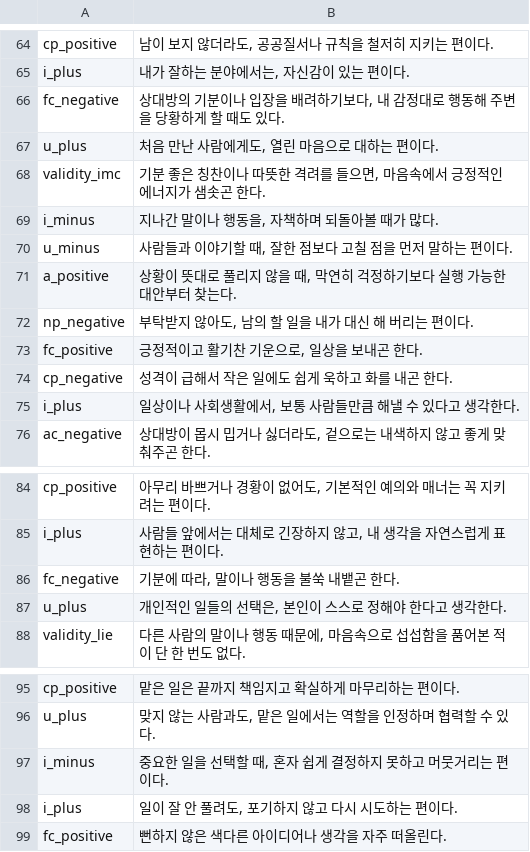
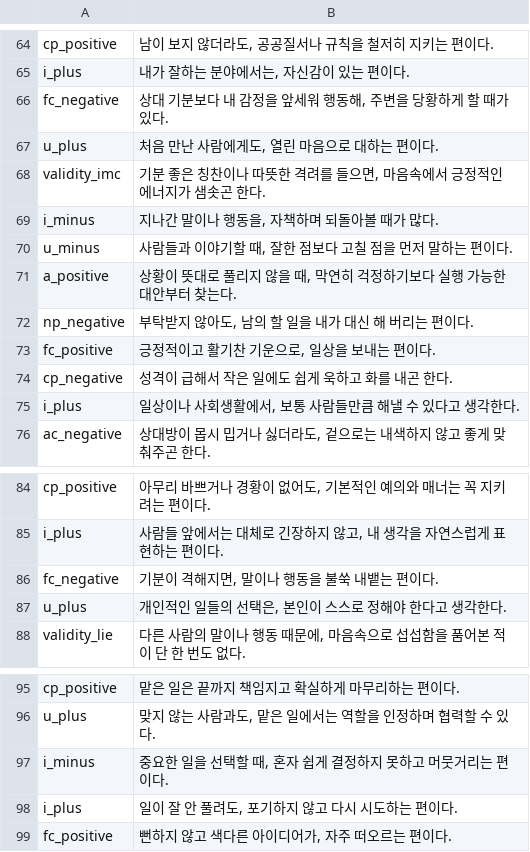
Before and after one commit to jomigata/wiz-coco, a TSV file: docs/internal-materials/ego-ok/items-99-source.tsv, drawn as a sheet; only a part is shown, gaps mark what is left out; the diff covers the shown part only.

```diff
--- a/docs/internal-materials/ego-ok/items-99-source.tsv
+++ b/docs/internal-materials/ego-ok/items-99-source.tsv
@@ -65,3 +65,3 @@ cp_positive	남이 보지 않더라도, 공공질서나 규칙을 철저히 지
 i_plus	내가 잘하는 분야에서는, 자신감이 있는 편이다.
-fc_negative	상대방의 기분이나 입장을 배려하기보다, 내 감정대로 행동해 주변을 당황하게 할 때도 있다.
+fc_negative	상대 기분보다 내 감정을 앞세워 행동해, 주변을 당황하게 할 때가 있다.
 u_plus	처음 만난 사람에게도, 열린 마음으로 대하는 편이다.
@@ -72,3 +72,3 @@ a_positive	상황이 뜻대로 풀리지 않을 때, 막연히 걱정하기보
 np_negative	부탁받지 않아도, 남의 할 일을 내가 대신 해 버리는 편이다.
-fc_positive	긍정적이고 활기찬 기운으로, 일상을 보내곤 한다.
+fc_positive	긍정적이고 활기찬 기운으로, 일상을 보내는 편이다.
 cp_negative	성격이 급해서 작은 일에도 쉽게 욱하고 화를 내곤 한다.
@@ -85,3 +85,3 @@ cp_positive	아무리 바쁘거나 경황이 없어도, 기본적인 예의와
 i_plus	사람들 앞에서는 대체로 긴장하지 않고, 내 생각을 자연스럽게 표현하는 편이다.
-fc_negative	기분에 따라, 말이나 행동을 불쑥 내뱉곤 한다.
+fc_negative	기분이 격해지면, 말이나 행동을 불쑥 내뱉는 편이다.
 u_plus	개인적인 일들의 선택은, 본인이 스스로 정해야 한다고 생각한다.
@@ -98,2 +98,2 @@ i_minus	중요한 일을 선택할 때, 혼자 쉽게 결정하지 못하고 머
 i_plus	일이 잘 안 풀려도, 포기하지 않고 다시 시도하는 편이다.
-fc_positive	뻔하지 않은 색다른 아이디어나 생각을 자주 떠올린다.
+fc_positive	뻔하지 않고 색다른 아이디어가, 자주 떠오르는 편이다.
```
Also changed, not shown: 6 edited cells elsewhere in this file, 2 other files.
